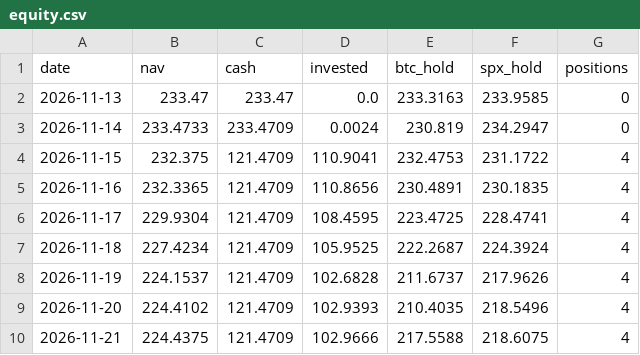
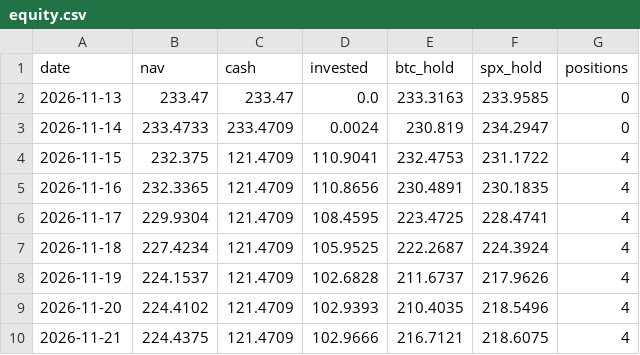
Before and after one commit to juanmariarodriguez2-png/hermes-quant, a CSV file: data/live/equity.csv, drawn as a sheet.

```diff
--- a/data/live/equity.csv
+++ b/data/live/equity.csv
@@ -9,2 +9,2 @@ date,nav,cash,invested,btc_hold,spx_hold,positions
 2026-11-20,224.4102,121.4709,102.9393,210.4035,218.5496,4
-2026-11-21,224.4375,121.4709,102.9666,217.5588,218.6075,4
+2026-11-21,224.4375,121.4709,102.9666,216.7121,218.6075,4
```
Also changed, not shown: 3 other files.
